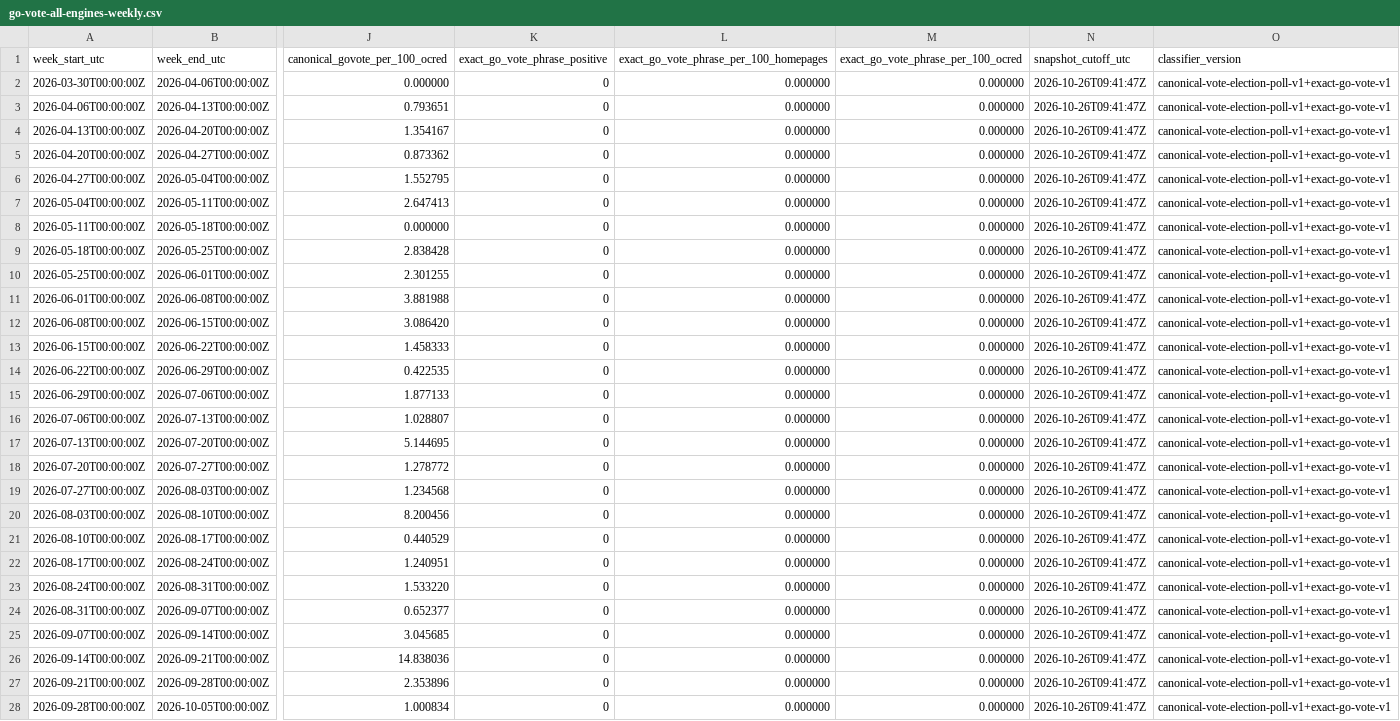
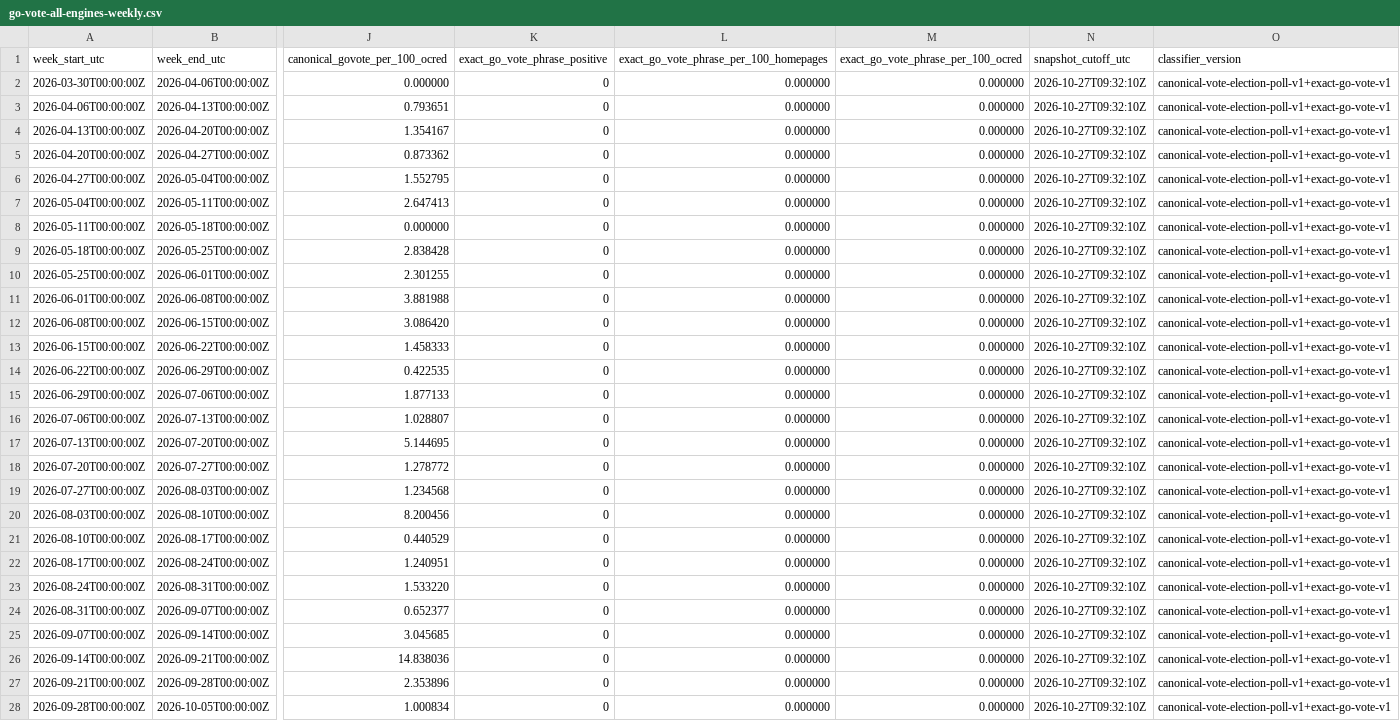
Before and after one commit to TechWatchProject/go-vote, a CSV file: docs/data/go-vote-all-engines-weekly.csv, drawn as a sheet; only a part is shown, gaps mark what is left out; the diff covers the shown part only; the diff names each change by its address in the sheet, - before the commit and + after, or states it on an @@ line.

```diff
--- a/docs/data/go-vote-all-engines-weekly.csv
+++ b/docs/data/go-vote-all-engines-weekly.csv
-N2:N28 (snapshot_cutoff_utc): 2026-10-26T09:41:47Z
+N2:N28 (snapshot_cutoff_utc): 2026-10-27T09:32:10Z
```
Also changed, not shown: 5 edited cells elsewhere in this file, docs/data/go-vote-bing-weekly.csv, docs/data/go-vote-google-weekly.csv, 1 other file.
